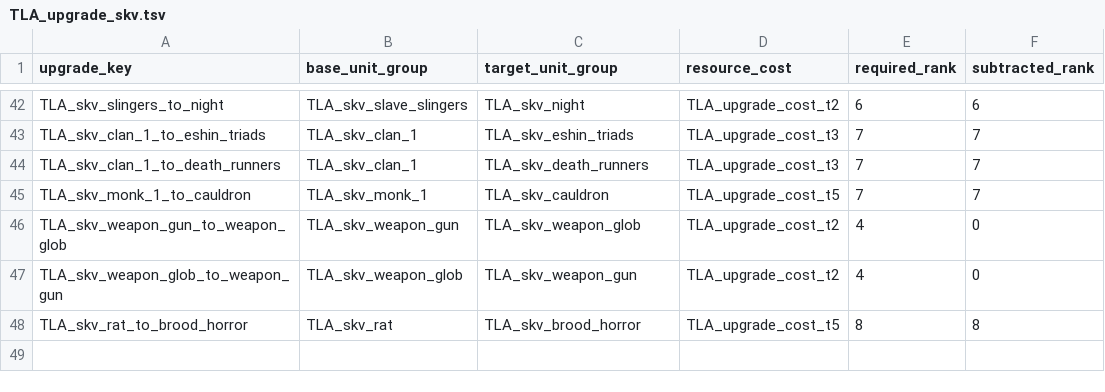
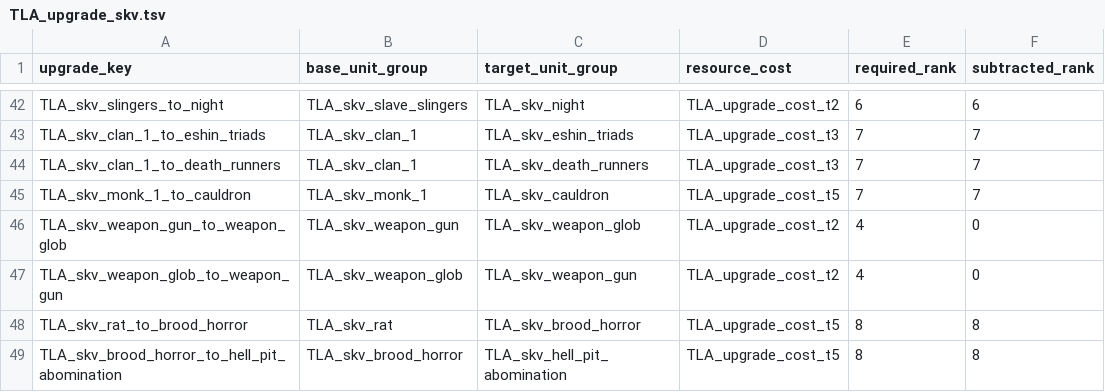
Before and after one commit to zverofaust/WarbandUpgradeExpanded, a TSV file: db/unit_upgrade_to_unit_groups_tables/TLA_upgrade_skv.tsv, drawn as a sheet; only a part is shown, gaps mark what is left out.

Commit message:
Add Hell Pit Abomination upgrade from Brood Horror

```diff
--- a/db/unit_upgrade_to_unit_groups_tables/TLA_upgrade_skv.tsv
+++ b/db/unit_upgrade_to_unit_groups_tables/TLA_upgrade_skv.tsv
@@ -48 +48,2 @@ TLA_skv_weapon_glob_to_weapon_gun	TLA_skv_weapon_glob	TLA_skv_weapon_gun	TLA_upg
 TLA_skv_rat_to_brood_horror	TLA_skv_rat	TLA_skv_brood_horror	TLA_upgrade_cost_t5	8	8
+TLA_skv_brood_horror_to_hell_pit_abomination	TLA_skv_brood_horror	TLA_skv_hell_pit_abomination	TLA_upgrade_cost_t5	8	8
```
